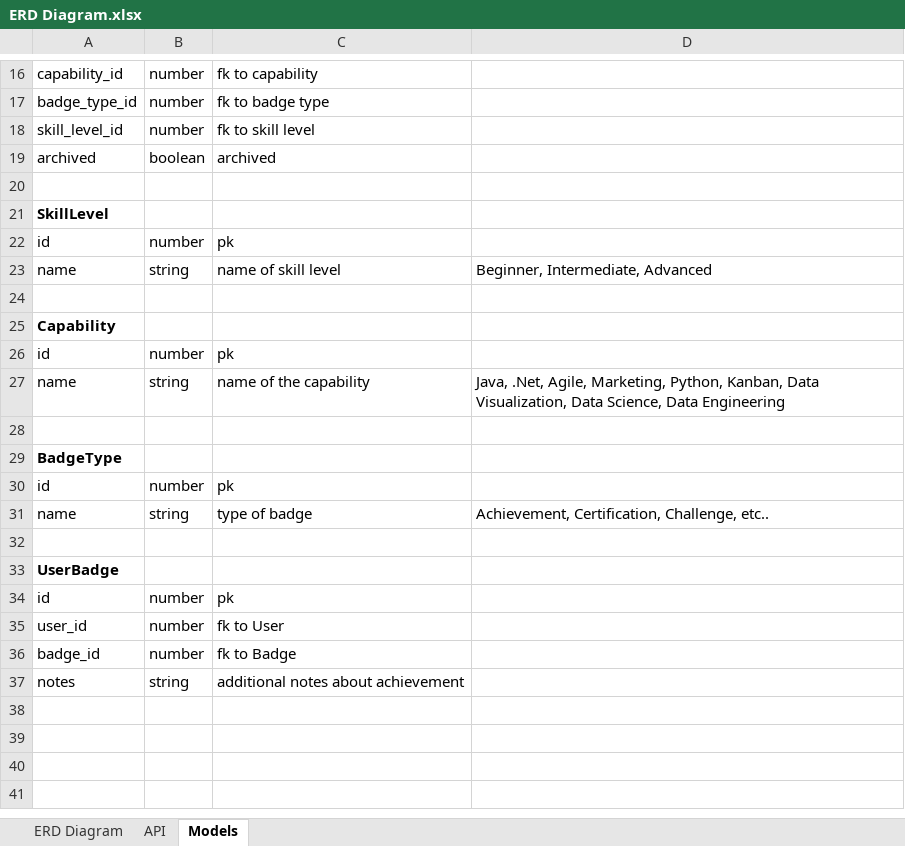
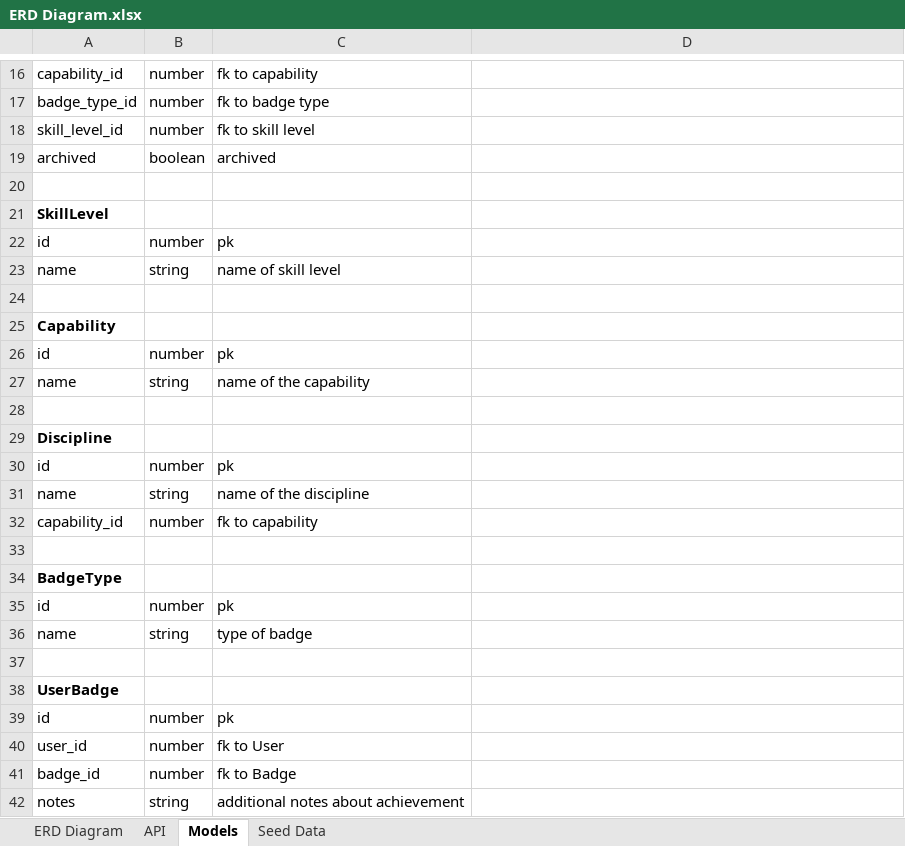
Before and after one commit to excellalabs/excella-badges, an Excel workbook: documentation/ERD Diagram.xlsx, sheet Models, drawn as a sheet; only a part is shown, gaps mark what is left out; values as stored, in another font and other column widths than the file's, no borders; addresses are those after the commit; the diff names each change by its address in the sheet, - before the commit and + after, or states it on an @@ line.

```diff
--- a/documentation/ERD Diagram.xlsx (sheet Models)
+++ b/documentation/ERD Diagram.xlsx (sheet Models)
+sheet tab: Seed Data
-D23: Beginner, Intermediate, Advanced
+D23: (empty)
-D27: Java, .Net, Agile, Marketing, Python, Kanban, Data Visualization, Data Science, Data Engineering
+D27: (empty)
+row 28: (empty)
+row 29: Discipline
+row 30: id | number | pk
+row 31: name | string | name of the discipline
+row 32: capability_id | number | fk to capability
-D36: Achievement, Certification, Challenge, etc..
+D36: (empty)
```
Also changed, not shown: sheet ERD Diagram, sheet API, charts or pictures.
